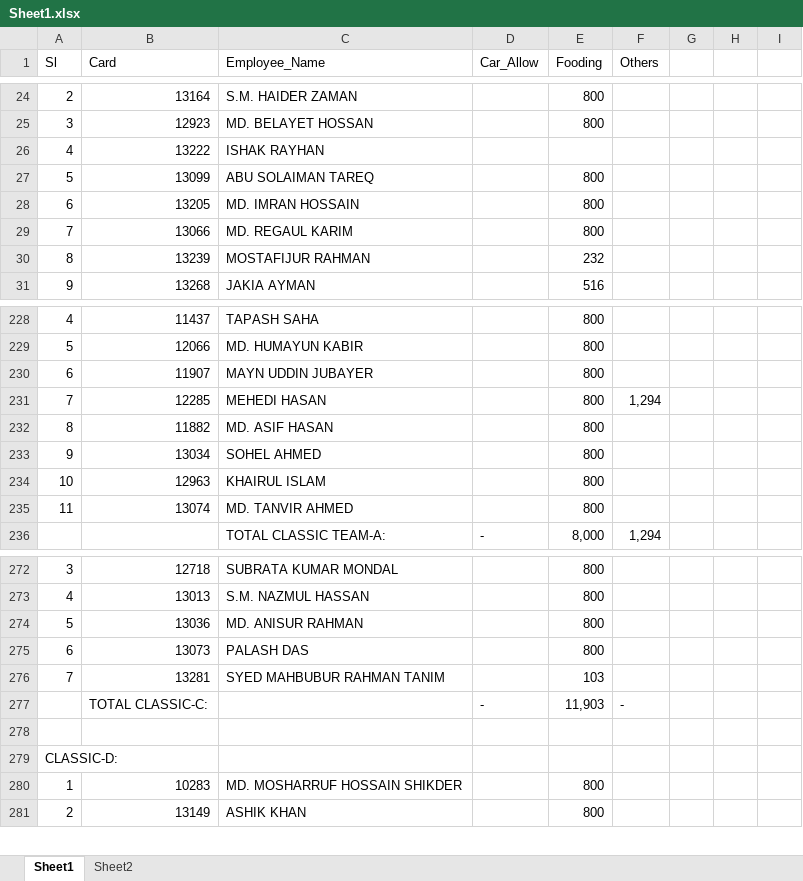
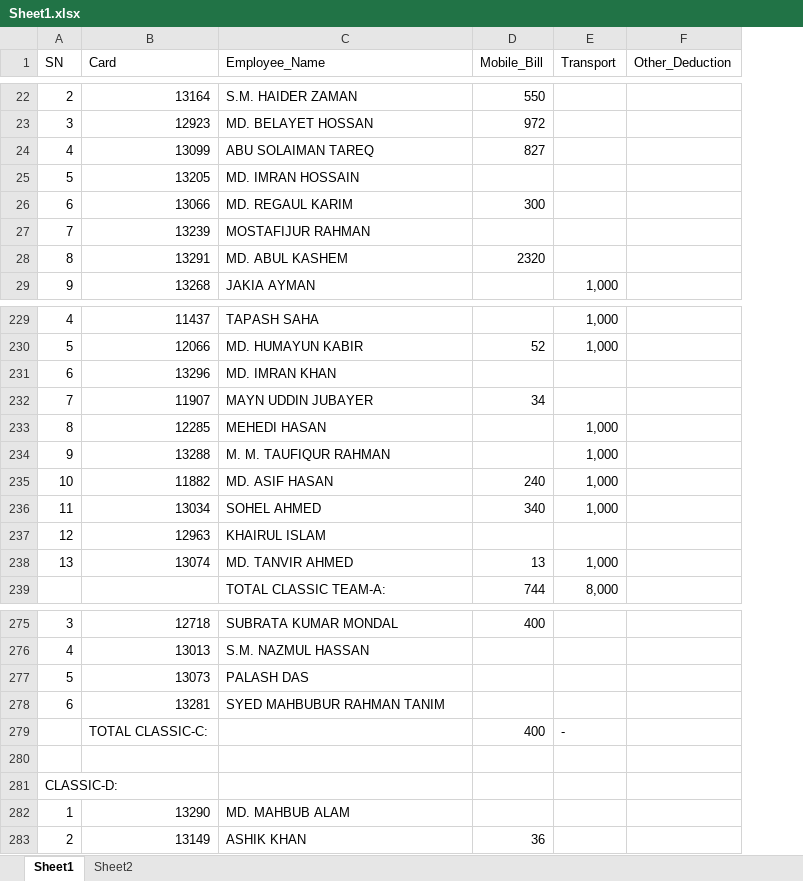
Before and after one commit to mdnasim1552/PTLRealEstateERP, an Excel workbook: RealERPWEB/ExcelFile/Sheet1.xlsx, sheet Sheet1, drawn as a sheet; only a part is shown, gaps mark what is left out; values as stored, in another font and other column widths than the file's, no cell formats; charts and pictures not drawn; removed rows and columns are numbered as before the commit, all else as after; the diff covers the shown part only; the diff names each change by its address in the sheet, - before the commit and + after, or states it on an @@ line.

```diff
--- a/RealERPWEB/ExcelFile/Sheet1.xlsx (sheet Sheet1)
+++ b/RealERPWEB/ExcelFile/Sheet1.xlsx (sheet Sheet1)
-column D (Car_Allow), row 236: -; row 277: -
-column E (Fooding), rows 24-25: 800 | 800; rows 27-31: 800 | 800 | 800 | 232 | 516; rows 228-236: 800 | 800 | 800 | 800 | 800 | 800 | 800 | 800 | 8,000; rows 272-273: 800 | 800; rows 275-277: 800 | 103 | 11,903; row 281: 800
-column F (Others), rows 231-236: 1,294 |  |  |  |  | 1,294; row 277: -
-column G, empty
-column H, empty
-column I, empty
+column D (Mobile_Bill), rows 22-26: 550 | 972 | 827 |  | 300; row 230: 52; row 232: 34; rows 235-239: 240 | 340 |  | 13 | 744; rows 275-279: 400 |  |  |  | 400; row 283: 36
+column E (Transport), row 29: 1,000; rows 229-230: 1,000 | 1,000; row 233: 1,000; rows 235-239: 1,000 | 1,000 |  | 1,000 | 8,000; row 279: -
+column F (Other_Deduction), empty
-A1: Sl
+A1: SN
-row 26: 4 | 13222 | ISHAK RAYHAN
-A24 (SN): 5
+A24 (SN): 4
-A25 (SN): 6
+A25 (SN): 5
-A26 (SN): 7
+A26 (SN): 6
-A27 (SN): 8
+A27 (SN): 7
+row 28: 8 | 13291 | MD. ABUL KASHEM | 2320
+row 231: 6 | 13296 | MD. IMRAN KHAN
-A232 (SN): 6
+A232 (SN): 7
-A233 (SN): 7
+A233 (SN): 8
+row 234: 9 | 13288 | M. M. TAUFIQUR RAHMAN |  | 1,000
-A235 (SN): 8
+A235 (SN): 10
-A236 (SN): 9
+A236 (SN): 11
-A237 (SN): 10
+A237 (SN): 12
-A238 (SN): 11
+A238 (SN): 13
-row 274: 5 | 13036 | MD. ANISUR RAHMAN |  | 800
-A277 (SN): 6
+A277 (SN): 5
-A278 (SN): 7
+A278 (SN): 6
-row 280: 1 | 10283 | MD. MOSHARRUF HOSSAIN SHIKDER |  | 800
+row 282: 1 | 13290 | MD. MAHBUB ALAM
```
Also changed, not shown: 21 added rows, 17 removed rows, 3 moved rows and 50 edited cells elsewhere in this sheet, sheet Sheet2, cell formats, formulas that keep their value, charts or pictures, 12 other files.
